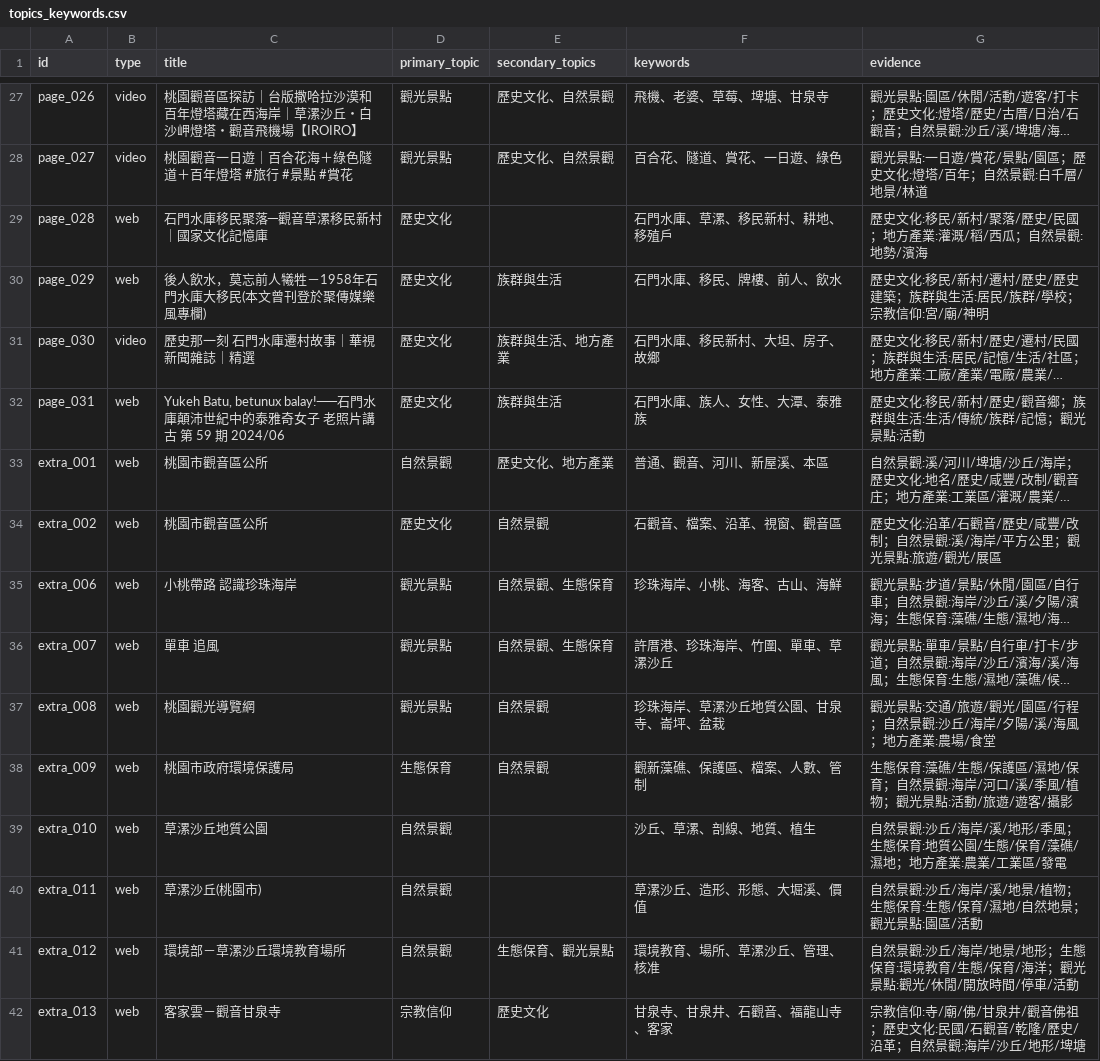
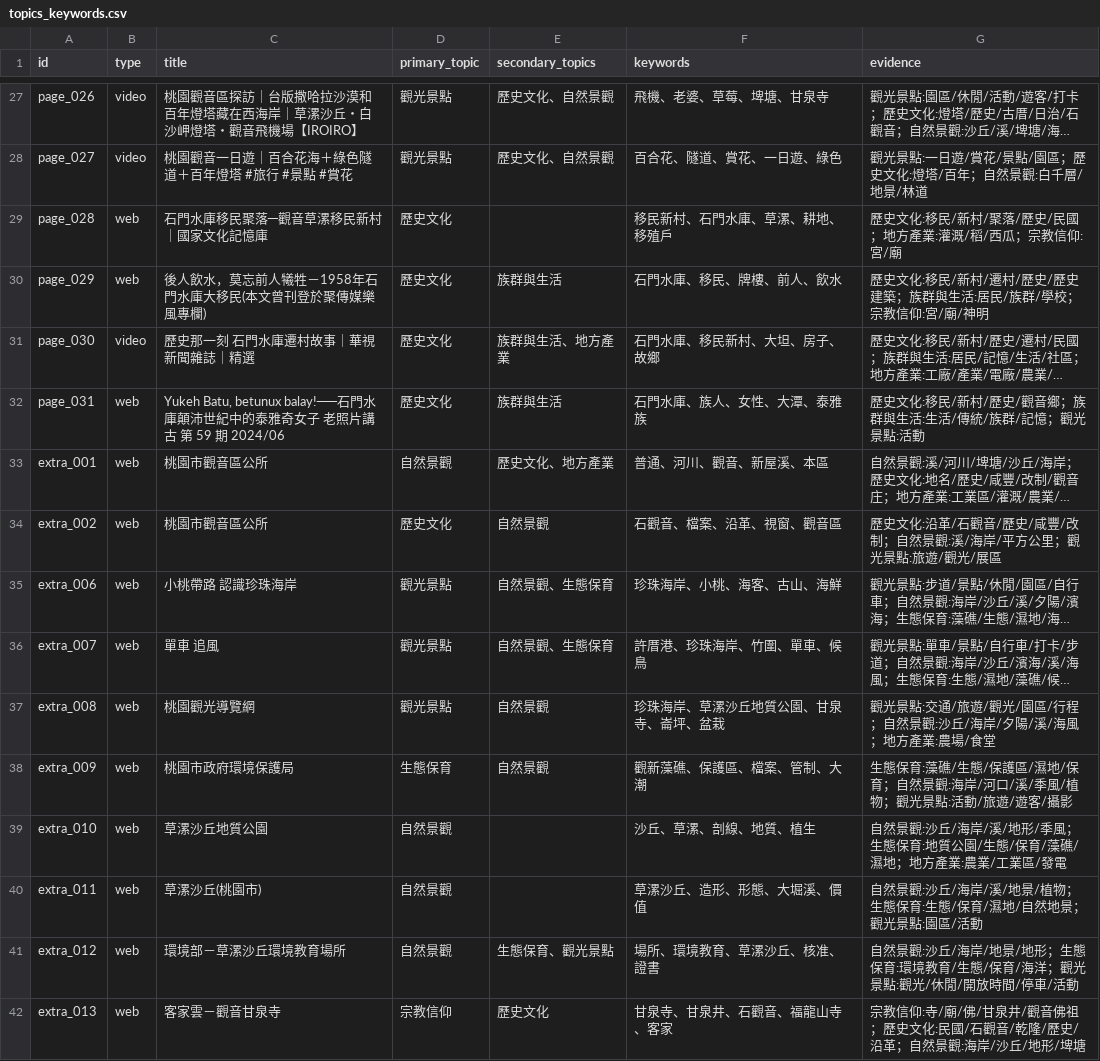
Before and after one commit to lin-jessic/guanyin-knowledge-base, a CSV file: output/analysis/topics_keywords.csv, drawn as a sheet; only a part is shown, gaps mark what is left out; long unchanged cells end in …; the diff covers the shown part only; the diff names each change by its address in the sheet, - before the commit and + after, or states it on an @@ line.

```diff
--- a/output/analysis/topics_keywords.csv
+++ b/output/analysis/topics_keywords.csv
-F29 (keywords): 石門水庫、草漯、移民新村、耕地、移殖戶
+F29 (keywords): 移民新村、石門水庫、草漯、耕地、移殖戶
-G29 (evidence): 歷史文化:移民/新村/聚落/歷史/民國；地方產業:灌溉/稻/西瓜；自然景觀:地勢/濱海
+G29 (evidence): 歷史文化:移民/新村/聚落/歷史/民國；地方產業:灌溉/稻/西瓜；宗教信仰:宮/廟
-F33 (keywords): 普通、觀音、河川、新屋溪、本區
+F33 (keywords): 普通、河川、觀音、新屋溪、本區
-F36 (keywords): 許厝港、珍珠海岸、竹圍、單車、草漯沙丘
+F36 (keywords): 許厝港、珍珠海岸、竹圍、單車、候鳥
-F38 (keywords): 觀新藻礁、保護區、檔案、人數、管制
+F38 (keywords): 觀新藻礁、保護區、檔案、管制、大潮
-F41 (keywords): 環境教育、場所、草漯沙丘、管理、核准
+F41 (keywords): 場所、環境教育、草漯沙丘、核准、證書
```
Also changed, not shown: 40 edited cells elsewhere in this file, output/processing_report.csv, 21 other files.
